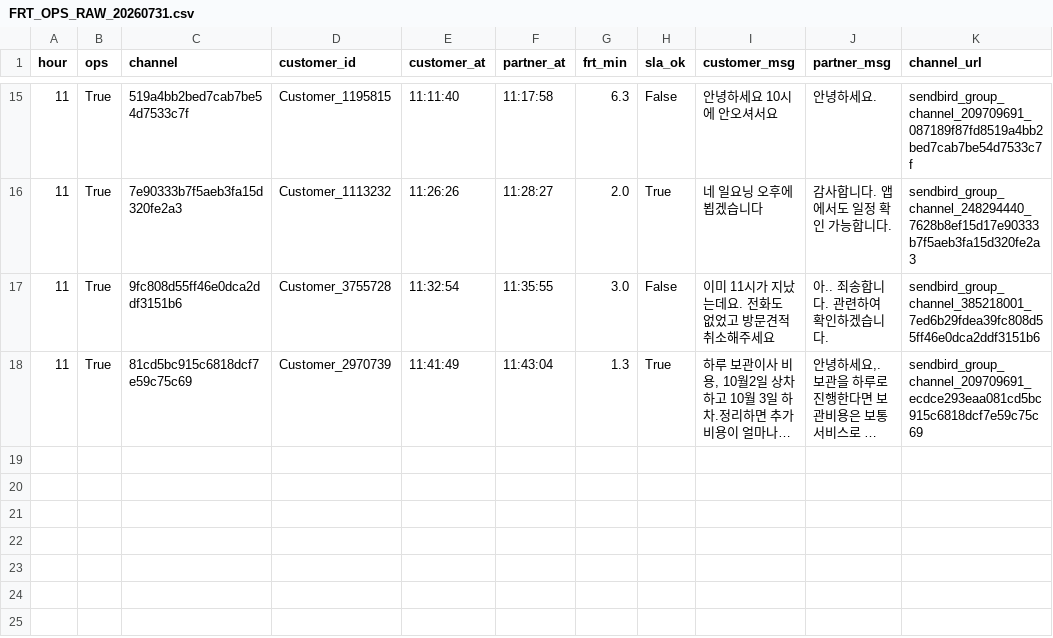
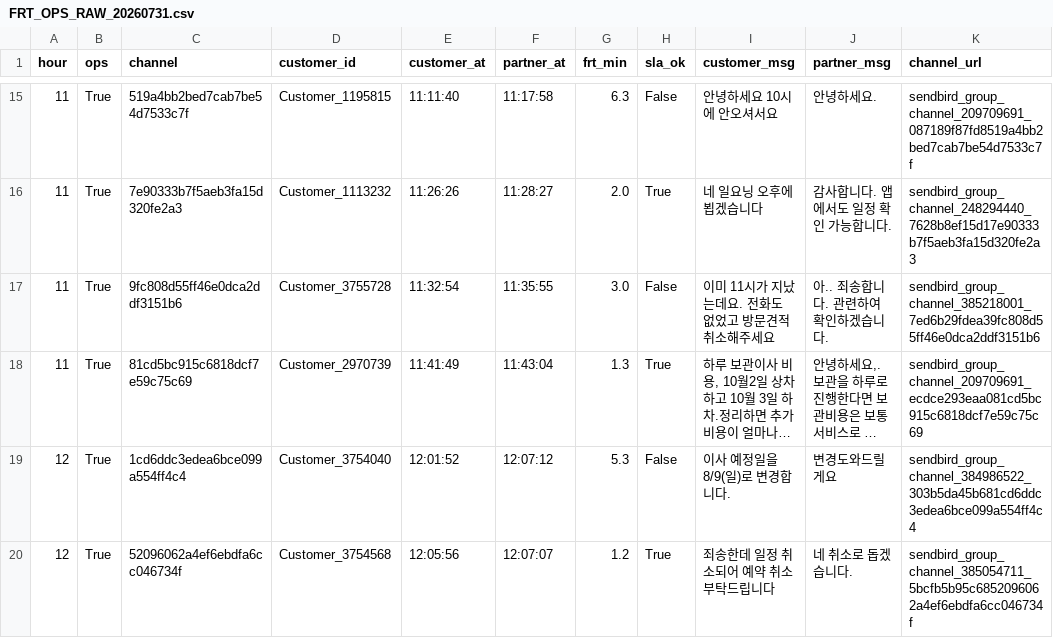
Before and after one commit to miso-cx/moving-by-miso-cx-frt-dashboard, a CSV file: daily/raw/FRT_OPS_RAW_20260731.csv, drawn as a sheet; only a part is shown, gaps mark what is left out; long unchanged cells end in …; the diff names each change by its address in the sheet, - before the commit and + after, or states it on an @@ line.

```diff
--- a/daily/raw/FRT_OPS_RAW_20260731.csv
+++ b/daily/raw/FRT_OPS_RAW_20260731.csv
+row 19: 12 | True | 1cd6ddc3edea6bce099a554ff4c4 | Customer_3754040 | 12:01:52 | 12:07:12 | 5.3 | False | 이사 예정일을 8/9(일)로 변경합니다. | 변경도와드릴게요 | sendbird_group_channel_384986522_303b5da45b681cd6ddc3edea6bce099a554ff4c4
+row 20: 12 | True | 52096062a4ef6ebdfa6cc046734f | Customer_3754568 | 12:05:56 | 12:07:07 | 1.2 | True | 죄송한데 일정 취소되어 예약 취소 부탁드립니다 | 네 취소로 돕겠습니다. | sendbird_group_channel_385054711_5bcfb5b95c6852096062a4ef6ebdfa6cc046734f
```
Also changed, not shown: daily/raw/FRT_RAW_20260731.csv, 1 other file.
